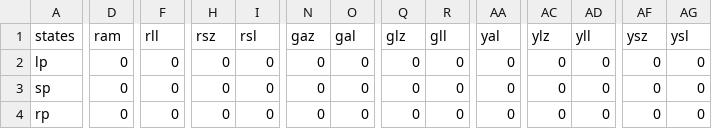
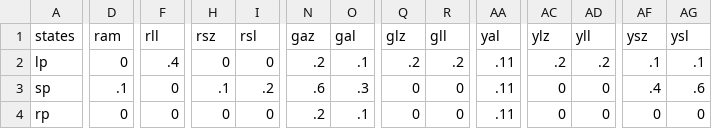
Before and after one commit to ikhatri/AASE, a CSV file: params/driver_model.csv, drawn as a sheet; only a part is shown, gaps mark what is left out; the diff covers the shown part only; the diff names each change by its address in the sheet, - before the commit and + after, or states it on an @@ line.

Commit message:
add ad hoc params for driver model

```diff
--- a/params/driver_model.csv
+++ b/params/driver_model.csv
-F2 (rll): 0
+F2 (rll): .4
-N2 (gaz): 0
+N2 (gaz): .2
-O2 (gal): 0
+O2 (gal): .1
-Q2 (glz): 0
+Q2 (glz): .2
-R2 (gll): 0
+R2 (gll): .2
-AA2:AA4 (yal): 0
+AA2:AA4 (yal): .11
-AC2 (ylz): 0
+AC2 (ylz): .2
-AD2 (yll): 0
+AD2 (yll): .2
-AF2 (ysz): 0
+AF2 (ysz): .1
-AG2 (ysl): 0
+AG2 (ysl): .1
-D3 (ram): 0
+D3 (ram): .1
-H3 (rsz): 0
+H3 (rsz): .1
-I3 (rsl): 0
+I3 (rsl): .2
-N3 (gaz): 0
+N3 (gaz): .6
-O3 (gal): 0
+O3 (gal): .3
-AF3 (ysz): 0
+AF3 (ysz): .4
-AG3 (ysl): 0
+AG3 (ysl): .6
-N4 (gaz): 0
+N4 (gaz): .2
-O4 (gal): 0
+O4 (gal): .1
```
Also changed, not shown: 81 edited cells elsewhere in this file.
